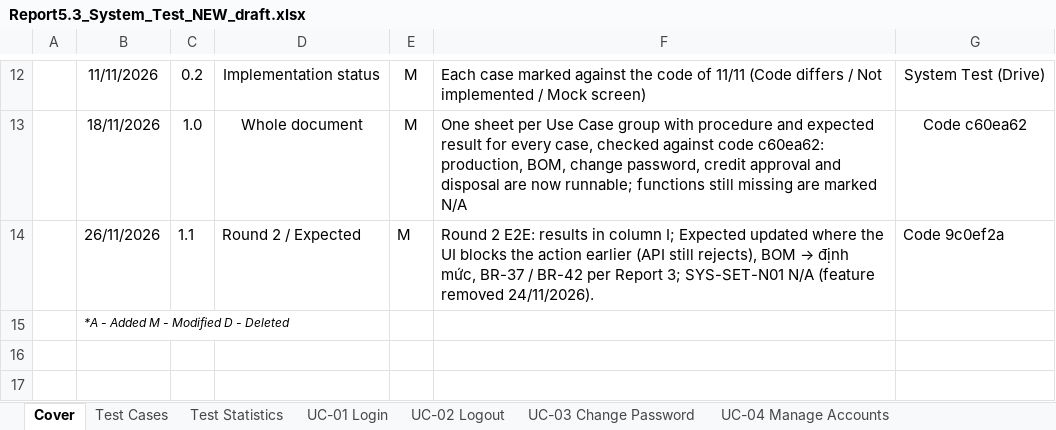
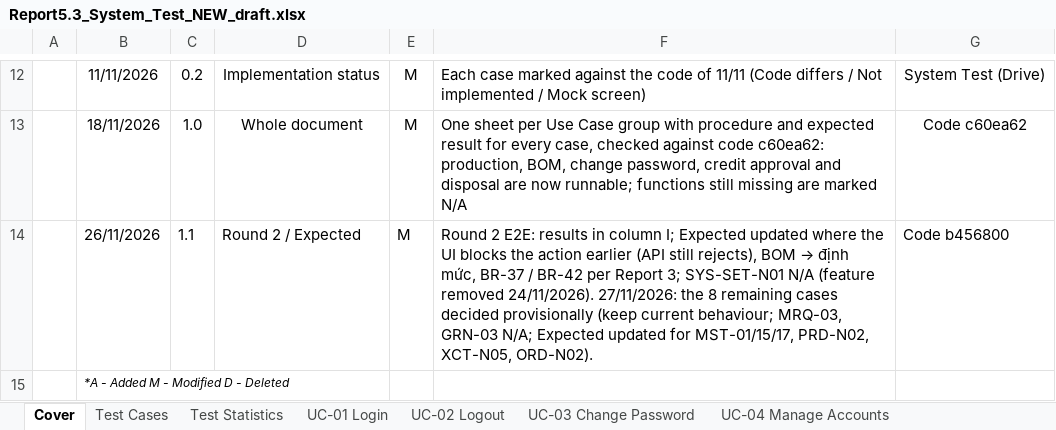
Before and after one commit to QuanGrainne/StockFlow_TinPhat, an Excel workbook: docs/Report5.3_System_Test_NEW_draft.xlsx, sheet Cover, drawn as a sheet; only a part is shown, gaps mark what is left out; values as stored, in another font and other column widths than the file's, no borders; the diff names each change by its address in the sheet, - before the commit and + after, or states it on an @@ line.

Commit message:
test(e2e): quyết định tạm cho 8 ca system test còn chờ (Round 2: 192 Passed, 0 Failed, 55 N/A)
Giữ hành vi code hiện tại, sửa Expected + test:
- SYS-MRQ-03, SYS-GRN-03: N/A (không dựng được tiền đề / chưa có quản lý theo lô)
- SYS-MST-01/15/17: danh mục Kho chỉ Admin quản lý; test thao tác kho bằng Admin, Manager bị chặn
- SYS-PRD-N02: dòng lỗi dừng cả file, tên trống lấy mã làm tên
- SYS-XCT-N05: màn Chuyển hàng lọc theo bộ lọc riêng
- SYS-ORD-N02: bỏ yêu cầu QR trên bản in
Ghi Round 2 vào bản nháp Report 5.3; nhóm cần duyệt lại các quyết định này.

```diff
--- a/docs/Report5.3_System_Test_NEW_draft.xlsx (sheet Cover)
+++ b/docs/Report5.3_System_Test_NEW_draft.xlsx (sheet Cover)
-F14: …removed 24/11/2026).
+F14: …removed 24/11/2026). 27/11/2026: the 8 remaining cases decided provisionally (keep current behaviour; MRQ-03, GRN-03 N/A; Expected updated for MST-01/15/17, PRD-N02, XCT-N05, ORD-N02).
-G14: Code 9c0ef2a
+G14: Code b456800
```
Also changed, not shown: sheet UC-51 Master Data, sheet NEW Master Data and Settings, sheet NEW Cross-cutting, sheet NEW POS and Invoices, sheet UC-45 Material Requirement, sheet UC-31 Goods Receipt, 1 more sheet, 7 other files.
